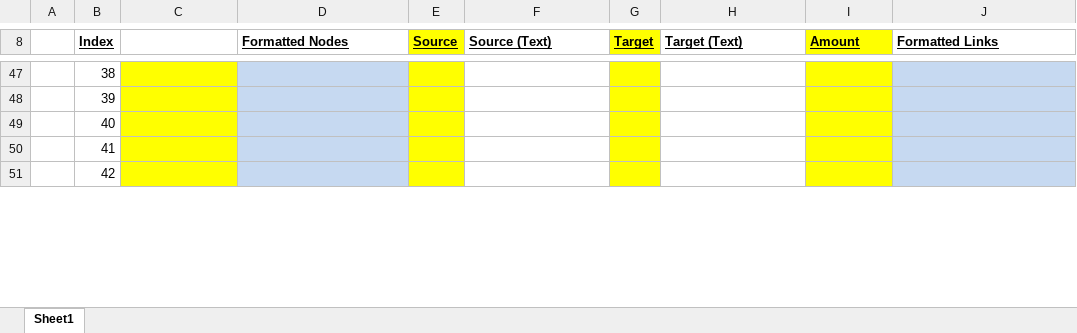
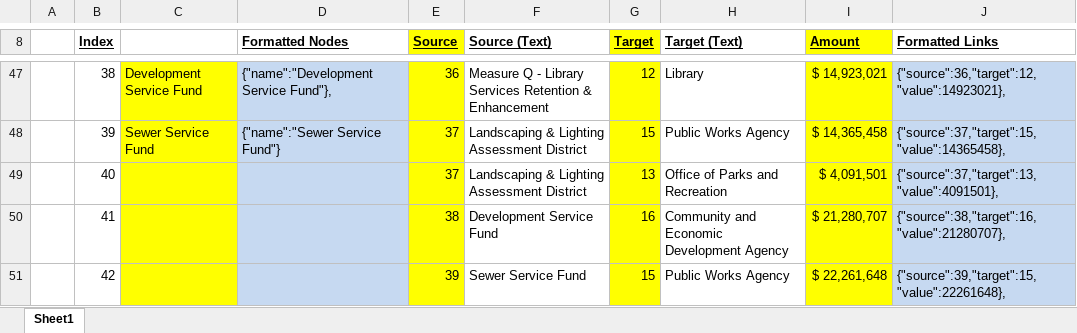
Before and after one commit to daguar/oakland-budget-viz, an Excel workbook: oakland_budget_data.xlsx, sheet Sheet1, drawn as a sheet; only a part is shown, gaps mark what is left out; values as stored, in another font and other column widths than the file's, no borders; the diff covers the shown part only; the diff names each change by its address in the sheet, - before the commit and + after, or states it on an @@ line.

```diff
--- a/oakland_budget_data.xlsx (sheet Sheet1)
+++ b/oakland_budget_data.xlsx (sheet Sheet1)
-C47: (empty)
+C47: Development Service Fund
-D47 (Formatted Nodes): (empty)
+D47 (Formatted Nodes): {"name":"Development Service Fund"},
-E47 (Source): (empty)
+E47 (Source): 36
-F47 (Source (Text)): (empty)
+F47 (Source (Text)): Measure Q - Library Services Retention & Enhancement
-G47 (Target): (empty)
+G47 (Target): 12
-H47 (Target (Text)): (empty)
+H47 (Target (Text)): Library
-I47 (Amount): (empty)
+I47 (Amount): $ 14,923,021
-J47 (Formatted Links): (empty)
+J47 (Formatted Links): {"source":36,"target":12,"value":14923021},
-C48: (empty)
+C48: Sewer Service Fund
-D48 (Formatted Nodes): (empty)
+D48 (Formatted Nodes): {"name":"Sewer Service Fund"}
-E48:E49 (Source): (empty)
+E48:E49 (Source): 37
-F48:F49 (Source (Text)): (empty)
+F48:F49 (Source (Text)): Landscaping & Lighting Assessment District
-G48 (Target): (empty)
+G48 (Target): 15
-H48 (Target (Text)): (empty)
+H48 (Target (Text)): Public Works Agency
-I48 (Amount): (empty)
+I48 (Amount): $ 14,365,458
-J48 (Formatted Links): (empty)
+J48 (Formatted Links): {"source":37,"target":15,"value":14365458},
-G49 (Target): (empty)
+G49 (Target): 13
-H49 (Target (Text)): (empty)
+H49 (Target (Text)): Office of Parks and Recreation
-I49 (Amount): (empty)
+I49 (Amount): $ 4,091,501
-J49 (Formatted Links): (empty)
+J49 (Formatted Links): {"source":37,"target":13,"value":4091501},
-E50 (Source): (empty)
+E50 (Source): 38
-F50 (Source (Text)): (empty)
+F50 (Source (Text)): Development Service Fund
-G50 (Target): (empty)
+G50 (Target): 16
-H50 (Target (Text)): (empty)
+H50 (Target (Text)): Community and Economic Development Agency
-I50 (Amount): (empty)
+I50 (Amount): $ 21,280,707
-J50 (Formatted Links): (empty)
+J50 (Formatted Links): {"source":38,"target":16,"value":21280707},
-E51 (Source): (empty)
+E51 (Source): 39
-F51 (Source (Text)): (empty)
+F51 (Source (Text)): Sewer Service Fund
-G51 (Target): (empty)
+G51 (Target): 15
-H51 (Target (Text)): (empty)
+H51 (Target (Text)): Public Works Agency
-I51 (Amount): (empty)
+I51 (Amount): $ 22,261,648
-J51 (Formatted Links): (empty)
+J51 (Formatted Links): {"source":39,"target":15,"value":22261648},
```
Also changed, not shown: 48 edited cells elsewhere in this sheet, 1 other file.
